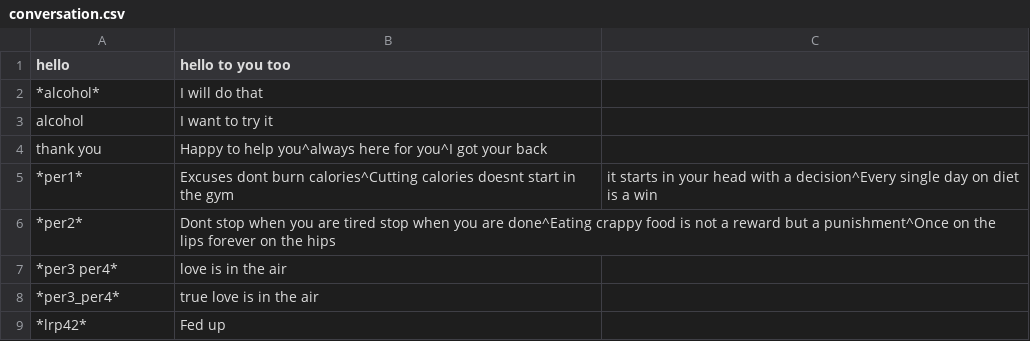
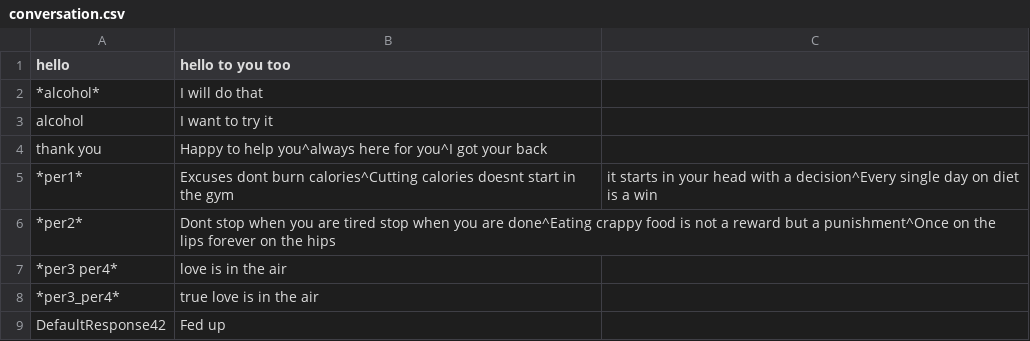
Before and after one commit to ruchir594/NatOS, a CSV file: Modules/MotivationBot/conversation.csv, drawn as a sheet.

```diff
--- a/Modules/MotivationBot/conversation.csv
+++ b/Modules/MotivationBot/conversation.csv
@@ -8,2 +8,2 @@ thank you,Happy to help you^always here for you^I got your back
 *per3_per4*,true love is in the air
-*lrp42*,Fed up
+DefaultResponse42,Fed up
```
Also changed, not shown: 1 other file.
